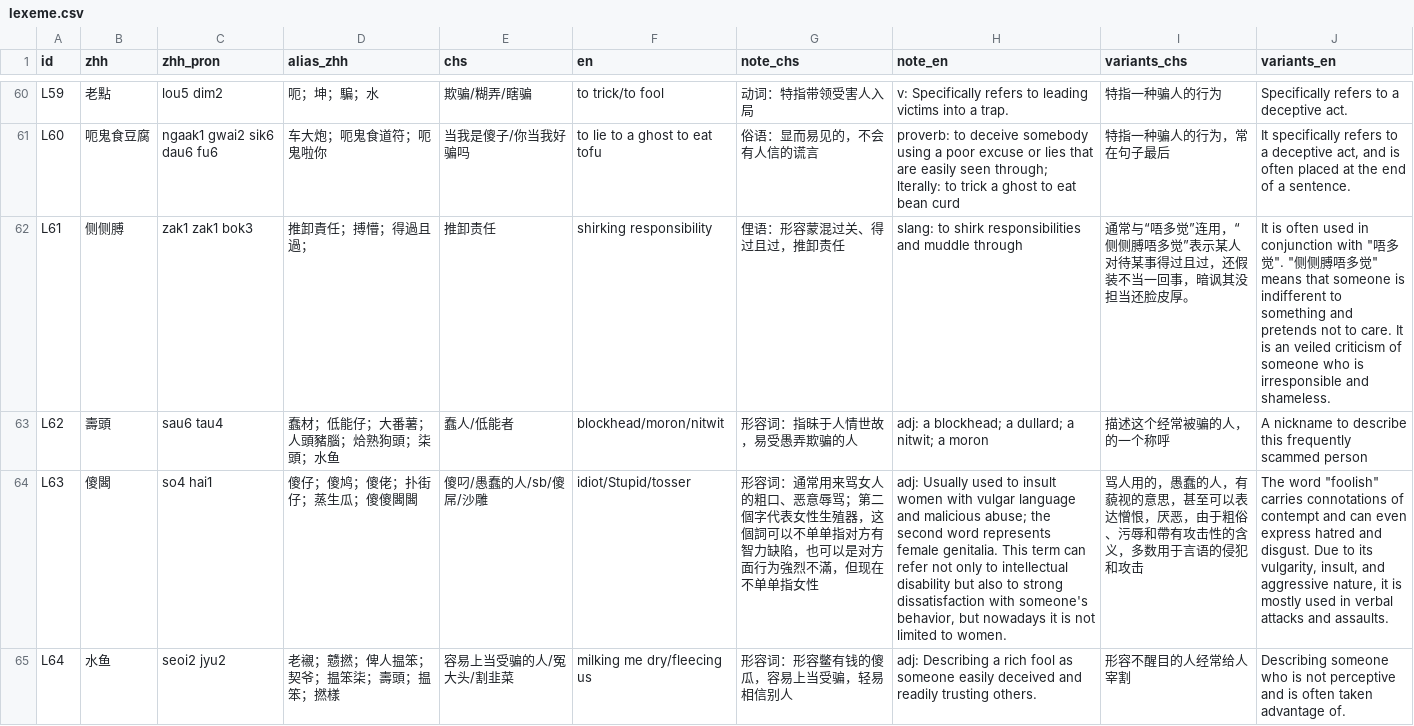
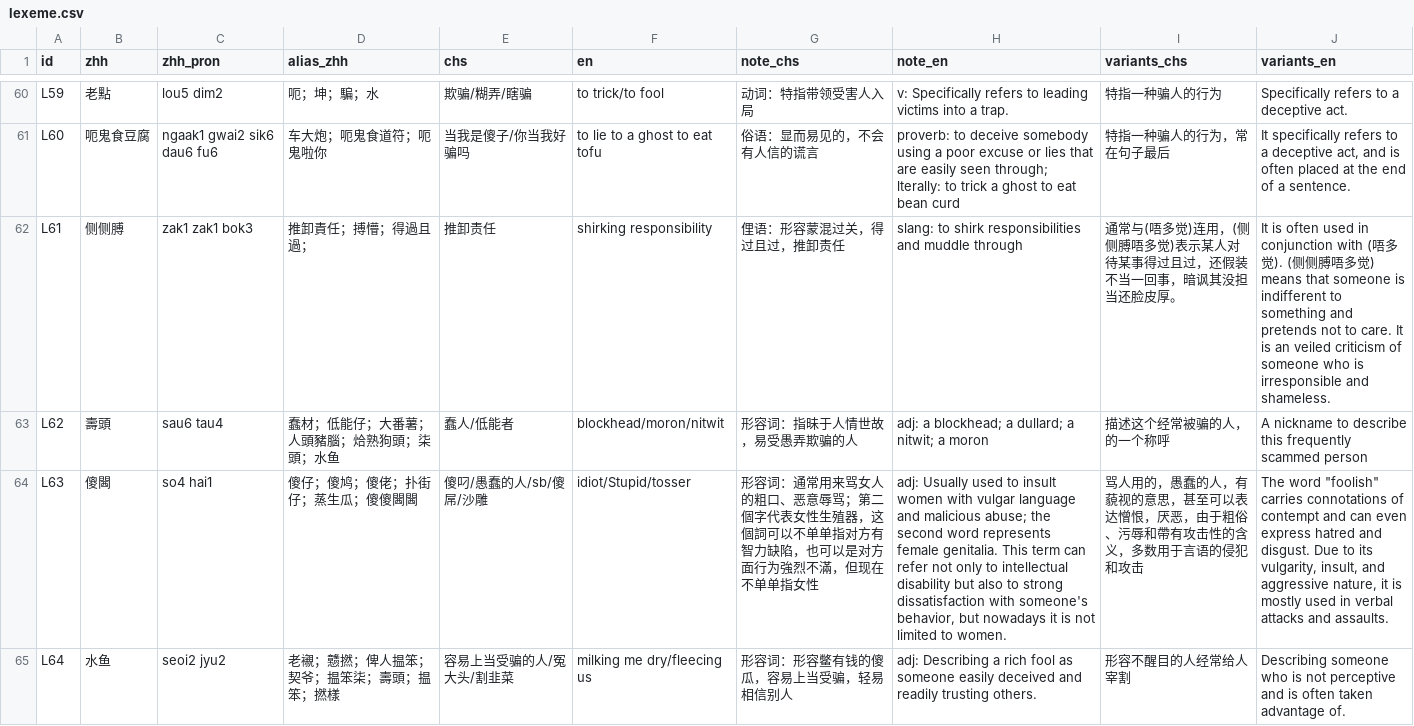
Before and after one commit to Joker9405/Can-Tong, a CSV file: data/lexeme.csv, drawn as a sheet; only a part is shown, gaps mark what is left out.

Commit message:
Add files via upload

```diff
--- a/data/lexeme.csv
+++ b/data/lexeme.csv
@@ -63,4 +63,4 @@ L59,老點,lou5 dim2,呃；坤；騙；水,欺骗/糊弄/瞎骗,to trick/to fool
 L60,呃鬼食豆腐,ngaak1 gwai2 sik6 dau6 fu6,车大炮；呃鬼食道符；呃鬼啦你,当我是傻子/你当我好骗吗,to lie to a ghost to eat tofu,俗语：显而易见的，不会有人信的谎言,proverb: to deceive somebody using a poor excuse or lies that are easily seen through; lterally: to trick a ghost to eat bean curd,特指一种骗人的行为，常在句子最后,"It specifically refers to a deceptive act, and is often placed at the end of a sentence."
-L61,侧侧膊,zak1 zak1 bok3,"推卸責任；搏懵；得過且過；
-",推卸责任,shirking responsibility,俚语：形容蒙混过关、得过且过，推卸责任,slang: to shirk responsibilities and muddle through,通常与“唔多觉”连用，“侧侧膊唔多觉”表示某人对待某事得过且过，还假装不当一回事，暗讽其没担当还脸皮厚。,"It is often used in conjunction with ""唔多觉"". ""侧侧膊唔多觉"" means that someone is indifferent to something and pretends not to care. It is an veiled criticism of someone who is irresponsible and shameless."
+L61,侧侧膊,zak1 zak1 bok3,"推卸責任；搏懵；得過且過；
+",推卸责任,shirking responsibility,俚语：形容蒙混过关，得过且过，推卸责任,slang: to shirk responsibilities and muddle through,通常与(唔多觉)连用，(侧侧膊唔多觉)表示某人对待某事得过且过，还假装不当一回事，暗讽其没担当还脸皮厚。,It is often used in conjunction with (唔多觉). (侧侧膊唔多觉) means that someone is indifferent to something and pretends not to care. It is an veiled criticism of someone who is irresponsible and shameless.
 L62,壽頭,sau6 tau4,"蠢材；低能仔；大番薯；人頭豬腦；烚熟狗頭；柒頭；水鱼",蠢人/低能者,blockhead/moron/nitwit,形容词：指昧于人情世故，易受愚弄欺骗的人,adj: a blockhead; a dullard; a nitwit; a moron,描述这个经常被骗的人，的一个称呼,A nickname to describe this frequently scammed person
```
